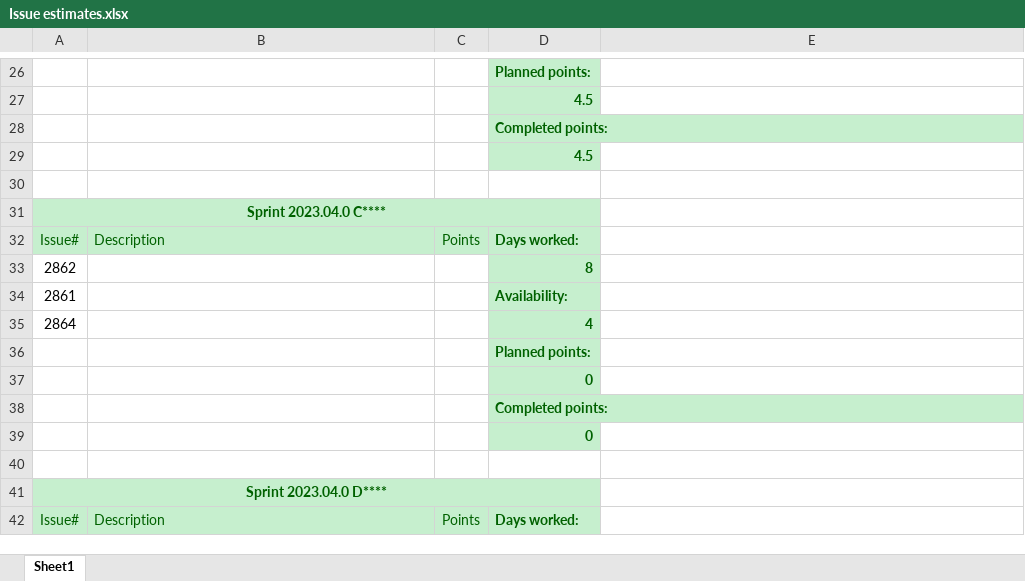
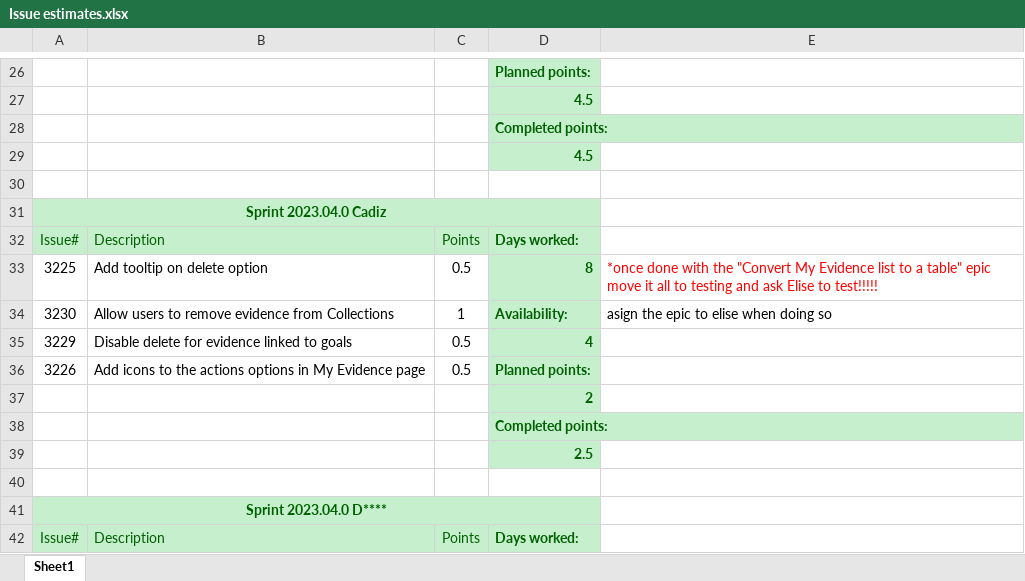
Before and after one commit to EditaAnomaly/S8-GI-Drieam, an Excel workbook: Project documentation/3. Realization/Issue estimates.xlsx, sheet Sheet1, drawn as a sheet; only a part is shown, gaps mark what is left out; values as stored, in another font and other column widths than the file's, no borders; removed rows and columns are numbered as before the commit, all else as after; the diff names each change by its address in the sheet, - before the commit and + after, or states it on an @@ line.

Commit message:
Research documents and design V8

```diff
--- a/Project documentation/3. Realization/Issue estimates.xlsx (sheet Sheet1)
+++ b/Project documentation/3. Realization/Issue estimates.xlsx (sheet Sheet1)
-A31: Sprint 2023.04.0 C****
+A31: Sprint 2023.04.0 Cadiz
-row 33: 2862 |  |  | 8
-row 34: 2861 |  |  | Availability:
-row 35: 2864 |  |  | 4
-row 36:  |  |  | Planned points:
+row 33: 3225 | Add tooltip on delete option | 0.5 | 8 | *once done with the "Convert My Evidence list to a table" epic move it all to testing and ask Elise to test!!!!!
+row 34: 3230 | Allow users to remove evidence from Collections | 1 | Availability: | asign the epic to elise when doing so
+row 35: 3229 | Disable delete for evidence linked to goals | 0.5 | 4
+row 36: 3226 | Add icons to the actions options in My Evidence page | 0.5 | Planned points:
-D37: 0
+D37: 2
-D39: 0
+D39: 2.5
```
Also changed, not shown: 6 other files.
